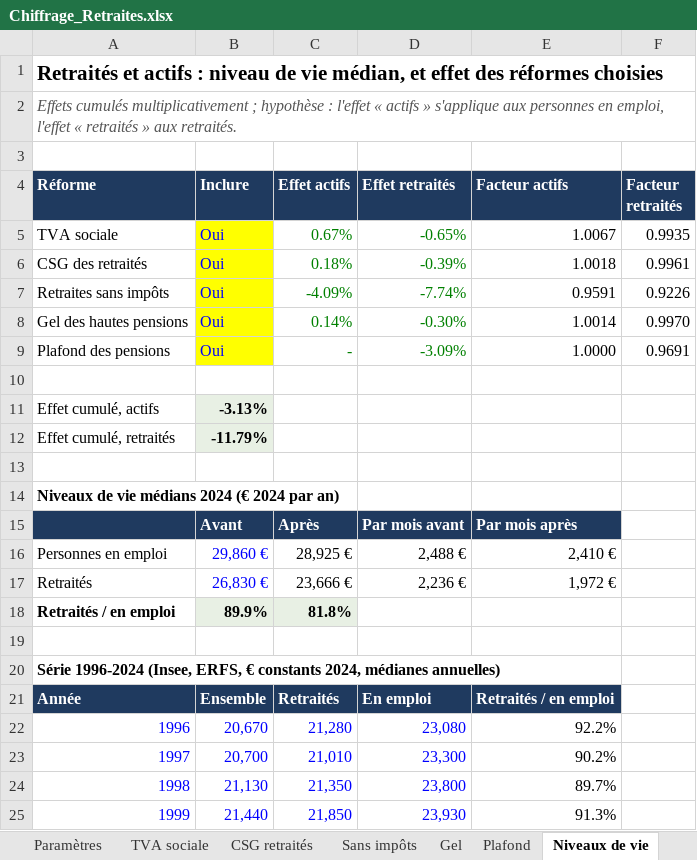
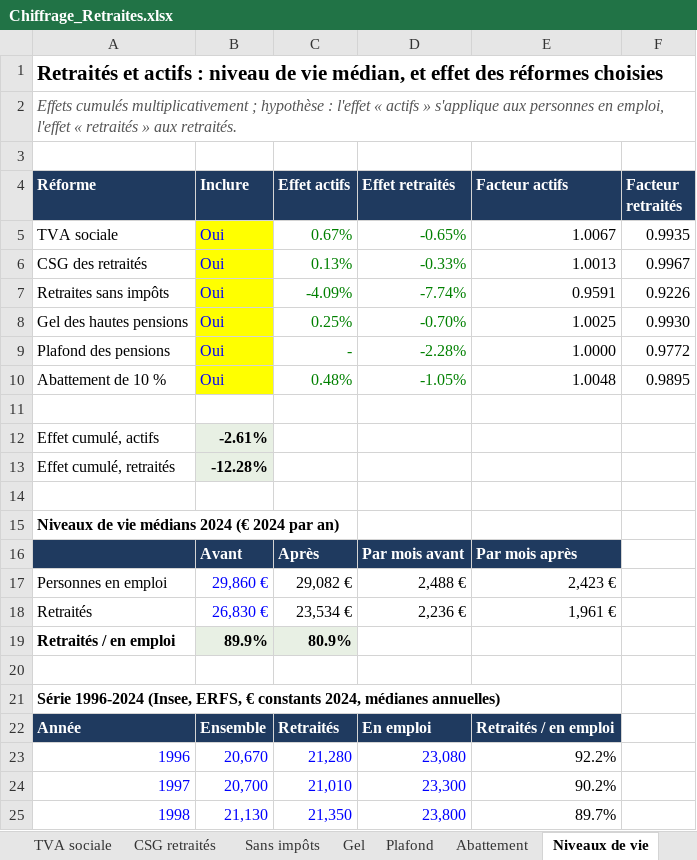
Before and after one commit to bonquentin-collab/Create-Website, an Excel workbook: site/chiffrages/Chiffrage_Retraites.xlsx, sheet Niveaux de vie, drawn as a sheet; only a part is shown; the shorter side is filled out with more unchanged rows; values as stored, in another font and other column widths than the file's, no borders; removed rows and columns are numbered as before the commit, all else as after; the diff names each change by its address in the sheet, - before the commit and + after, or states it on an @@ line.

```diff
--- a/site/chiffrages/Chiffrage_Retraites.xlsx (sheet Niveaux de vie)
+++ b/site/chiffrages/Chiffrage_Retraites.xlsx (sheet Niveaux de vie)
+sheet tab: Abattement
-row 6: CSG des retraités | Oui | 0.18% | -0.39% | 1.0018 | 0.9961
+row 6: CSG des retraités | Oui | 0.13% | -0.33% | 1.0013 | 0.9967
-row 8: Gel des hautes pensions | Oui | 0.14% | -0.30% | 1.0014 | 0.9970
+row 8: Gel des hautes pensions | Oui | 0.25% | -0.70% | 1.0025 | 0.9930
-D9 (Effet retraités): -3.09%
+D9 (Effet retraités): -2.28%
-F9 (Facteur retraités): 0.9691
+F9 (Facteur retraités): 0.9772
+row 10: Abattement de 10 % | Oui | 0.48% | -1.05% | 1.0048 | 0.9895
-B12 (Inclure): -3.13%
+B12 (Inclure): -2.61%
-B13 (Inclure): -11.79%
+B13 (Inclure): -12.28%
-C17 (Effet actifs): 28,925 €
+C17 (Effet actifs): 29,082 €
-E17 (Facteur actifs): 2,410 €
+E17 (Facteur actifs): 2,423 €
-C18 (Effet actifs): 23,666 €
+C18 (Effet actifs): 23,534 €
-E18 (Facteur actifs): 1,972 €
+E18 (Facteur actifs): 1,961 €
-C19 (Effet actifs): 81.8%
+C19 (Effet actifs): 80.9%
```
Also changed, not shown: sheet Plafond, sheet Gel, sheet CSG retraités, sheet Paramètres, sheet Sources, formulas that keep their value, site/chiffrages/Chiffrage_Heritage.xlsx, site/chiffrages/Chiffrage_Sante.xlsx, 25 other files.
